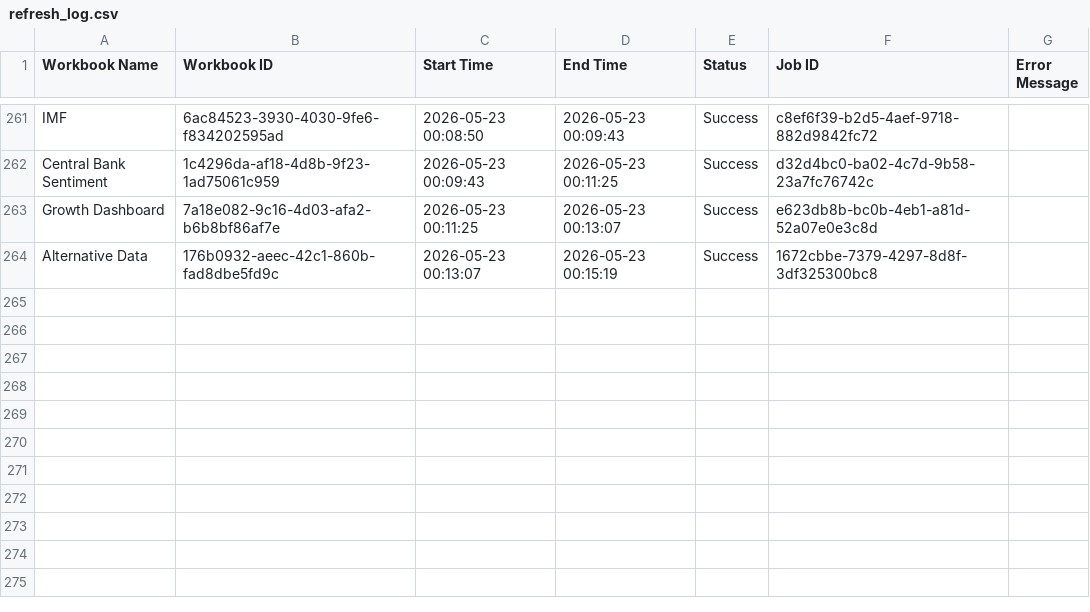
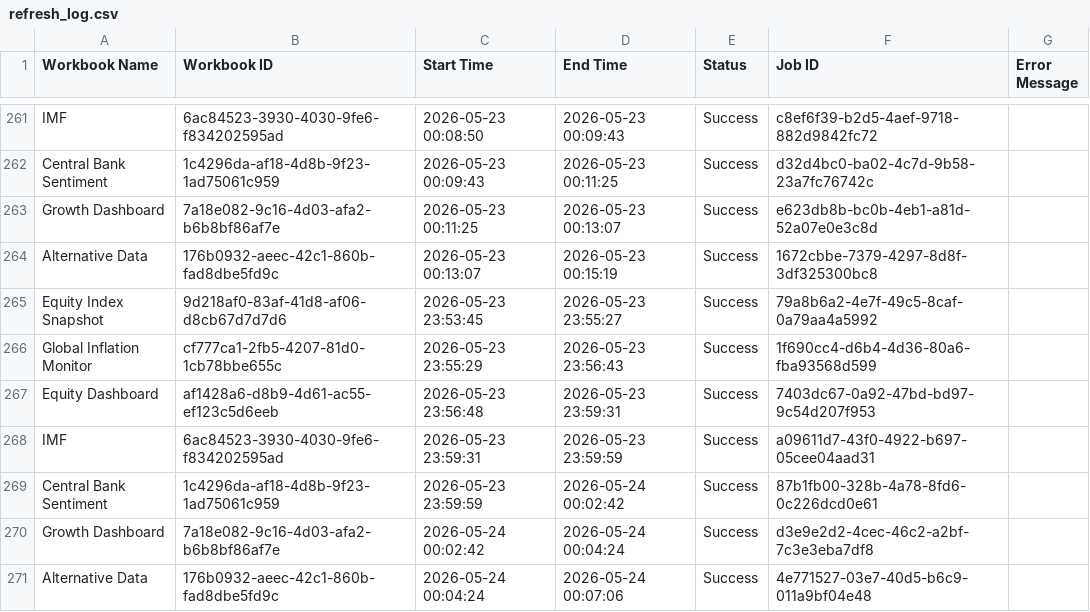
Before and after one commit to roy8in/tableau-extract-refresher, a CSV file: refresh_log.csv, drawn as a sheet; only a part is shown, gaps mark what is left out; the diff names each change by its address in the sheet, - before the commit and + after, or states it on an @@ line.

```diff
--- a/refresh_log.csv
+++ b/refresh_log.csv
+row 265: Equity Index Snapshot | 9d218af0-83af-41d8-af06-d8cb67d7d7d6 | 2026-05-23 23:53:45 | 2026-05-23 23:55:27 | Success | 79a8b6a2-4e7f-49c5-8caf-0a79aa4a5992
+row 266: Global Inflation Monitor | cf777ca1-2fb5-4207-81d0-1cb78bbe655c | 2026-05-23 23:55:29 | 2026-05-23 23:56:43 | Success | 1f690cc4-d6b4-4d36-80a6-fba93568d599
+row 267: Equity Dashboard | af1428a6-d8b9-4d61-ac55-ef123c5d6eeb | 2026-05-23 23:56:48 | 2026-05-23 23:59:31 | Success | 7403dc67-0a92-47bd-bd97-9c54d207f953
+row 268: IMF | 6ac84523-3930-4030-9fe6-f834202595ad | 2026-05-23 23:59:31 | 2026-05-23 23:59:59 | Success | a09611d7-43f0-4922-b697-05cee04aad31
+row 269: Central Bank Sentiment | 1c4296da-af18-4d8b-9f23-1ad75061c959 | 2026-05-23 23:59:59 | 2026-05-24 00:02:42 | Success | 87b1fb00-328b-4a78-8fd6-0c226dcd0e61
+row 270: Growth Dashboard | 7a18e082-9c16-4d03-afa2-b6b8bf86af7e | 2026-05-24 00:02:42 | 2026-05-24 00:04:24 | Success | d3e9e2d2-4cec-46c2-a2bf-7c3e3eba7df8
+row 271: Alternative Data | 176b0932-aeec-42c1-860b-fad8dbe5fd9c | 2026-05-24 00:04:24 | 2026-05-24 00:07:06 | Success | 4e771527-03e7-40d5-b6c9-011a9bf04e48
```
